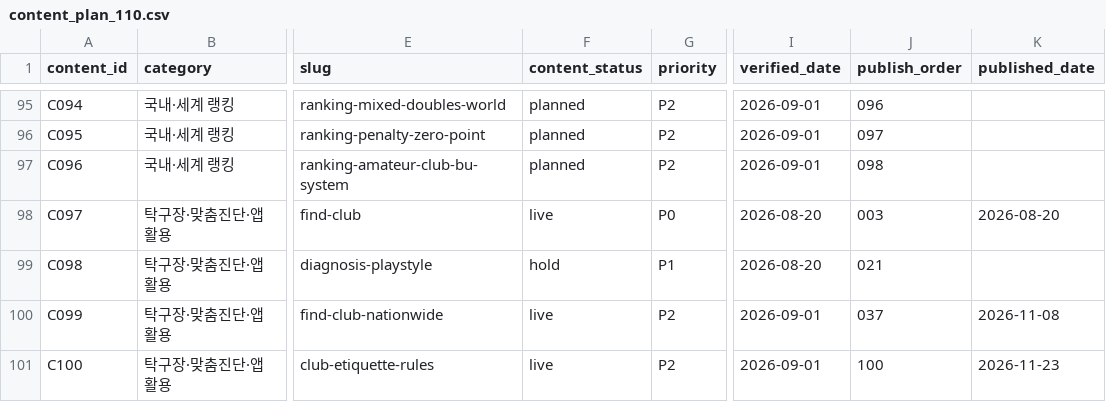
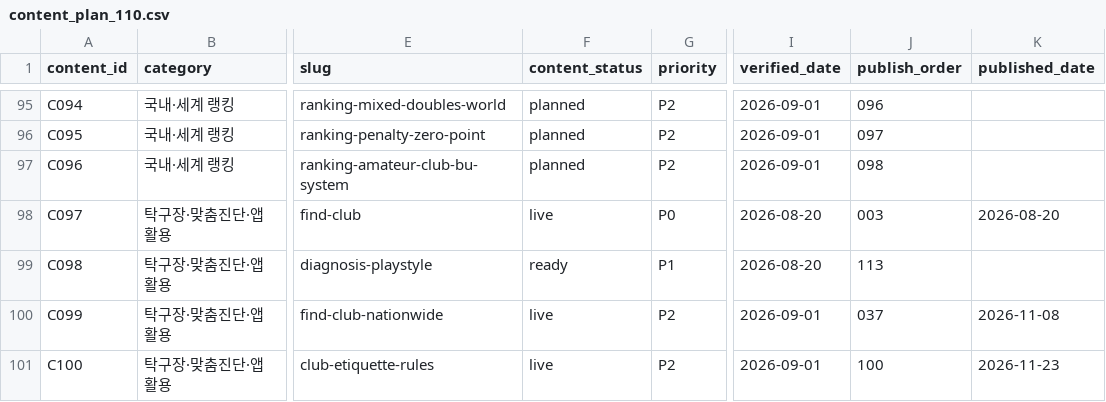
Before and after one commit to lsb-svg/sangsangtak-ai-web, a CSV file: content_plan_110.csv, drawn as a sheet; only a part is shown, gaps mark what is left out; the diff covers the shown part only; the diff names each change by its address in the sheet, - before the commit and + after, or states it on an @@ line.

Commit message:
feat(content): connect december approved qa queue

```diff
--- a/content_plan_110.csv
+++ b/content_plan_110.csv
-F99 (content_status): hold
+F99 (content_status): ready
-J99 (publish_order): 021
+J99 (publish_order): 113
```
Also changed, not shown: 11 added rows and 38 edited cells elsewhere in this file, 35 other files.
